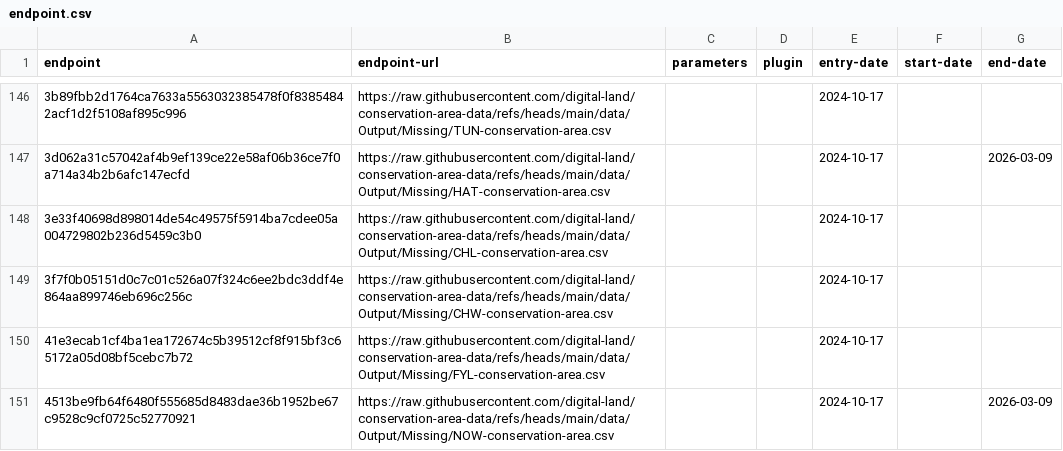
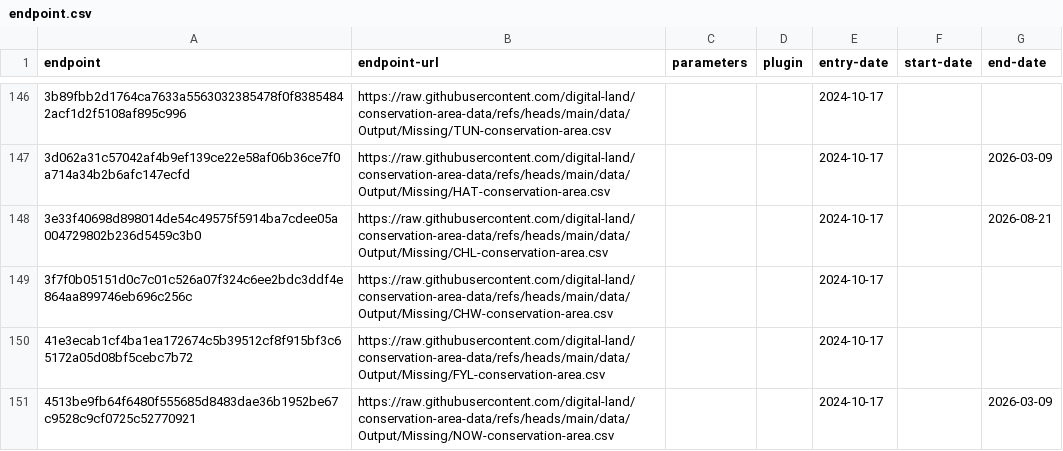
Before and after one commit to digital-land/config, a CSV file: collection/conservation-area/endpoint.csv, drawn as a sheet; only a part is shown, gaps mark what is left out; the diff names each change by its address in the sheet, - before the commit and + after, or states it on an @@ line.

```diff
--- a/collection/conservation-area/endpoint.csv
+++ b/collection/conservation-area/endpoint.csv
-G148 (end-date): (empty)
+G148 (end-date): 2026-08-21
```
Also changed, not shown: collection/conservation-area/old-resource.csv, collection/conservation-area/source.csv.
